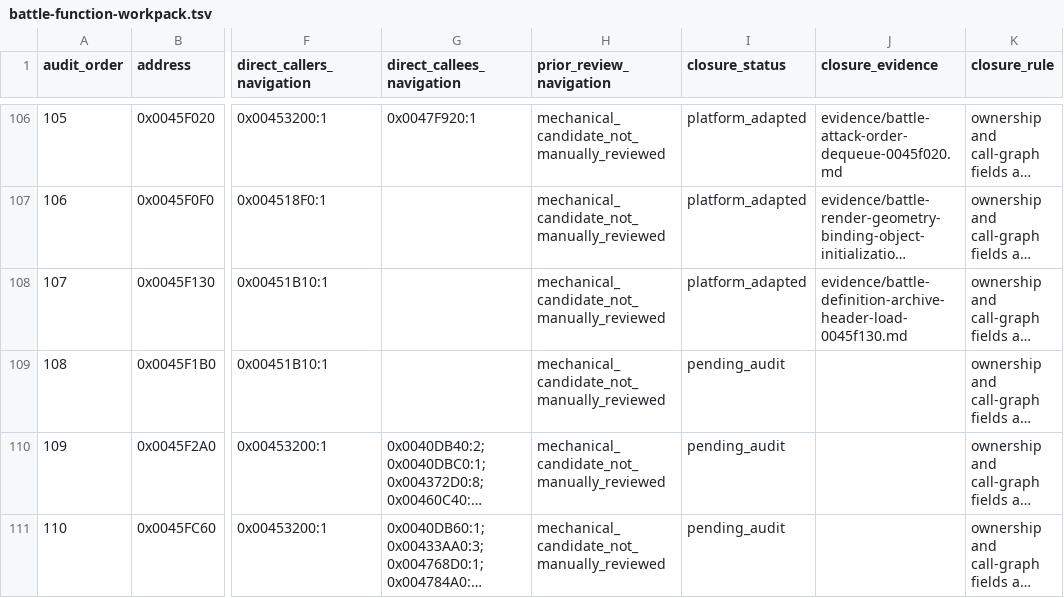
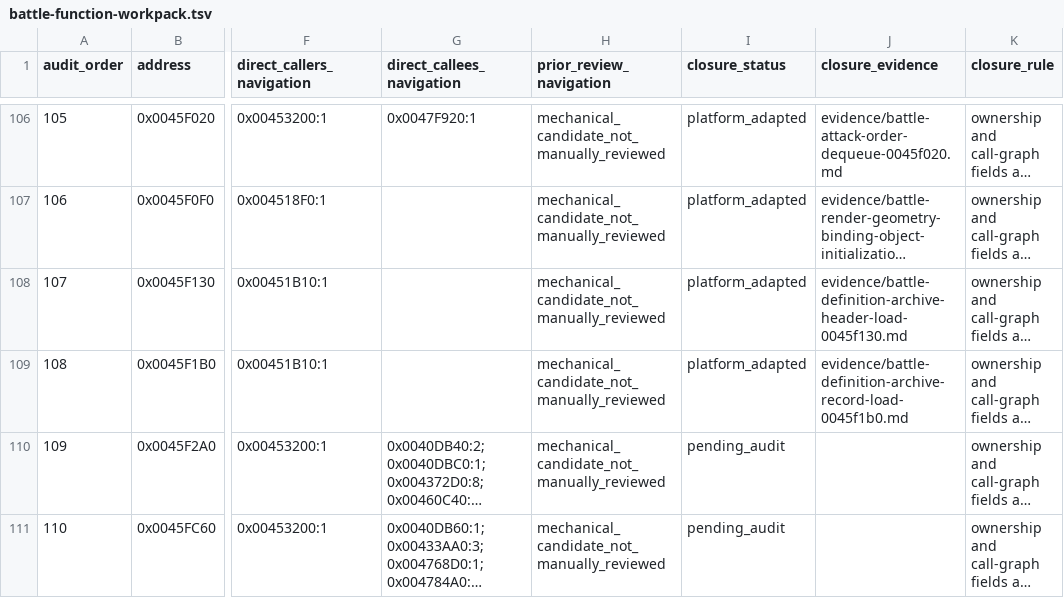
Before and after one commit to Ouroboros/OpenSWD3, a TSV file: analysis/04-reverse-engineering/inventory/battle-function-workpack.tsv, drawn as a sheet; only a part is shown, gaps mark what is left out; long unchanged cells end in …; the diff names each change by its address in the sheet, - before the commit and + after, or states it on an @@ line.

```diff
--- a/analysis/04-reverse-engineering/inventory/battle-function-workpack.tsv
+++ b/analysis/04-reverse-engineering/inventory/battle-function-workpack.tsv
-I109 (closure_status): pending_audit
+I109 (closure_status): platform_adapted
-J109 (closure_evidence): (empty)
+J109 (closure_evidence): evidence/battle-definition-archive-record-load-0045f1b0.md
```
Also changed, not shown: 11 other files.
